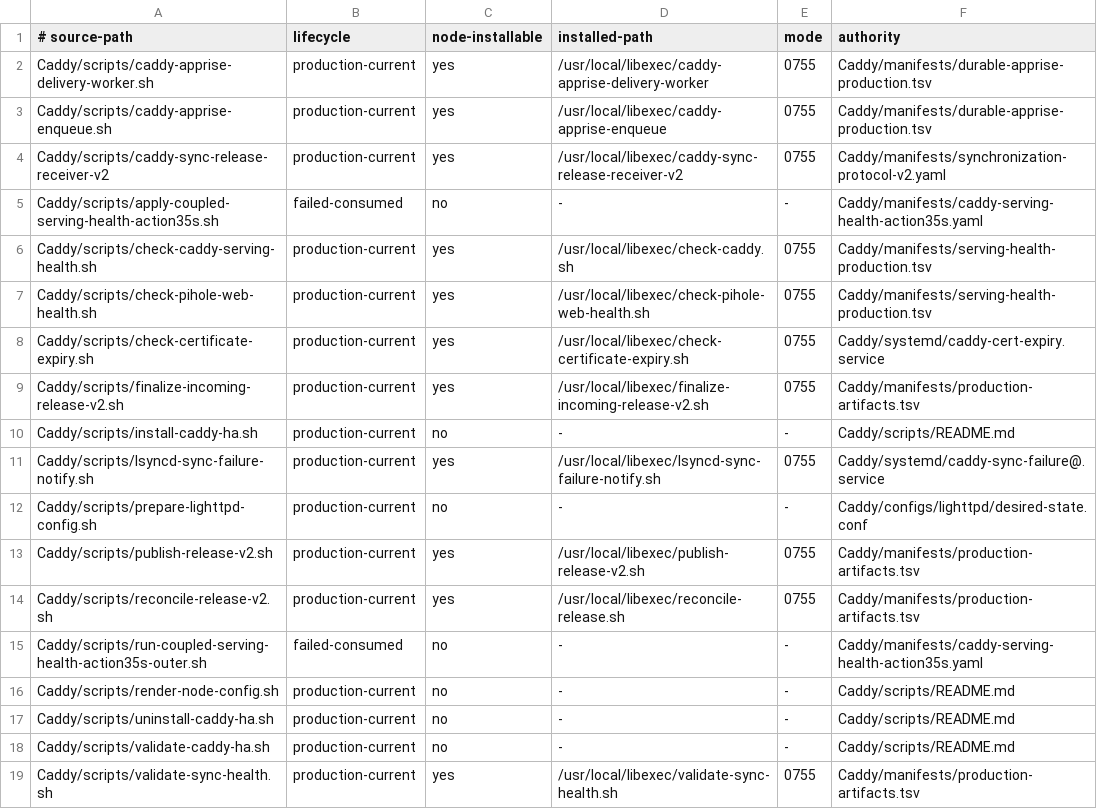
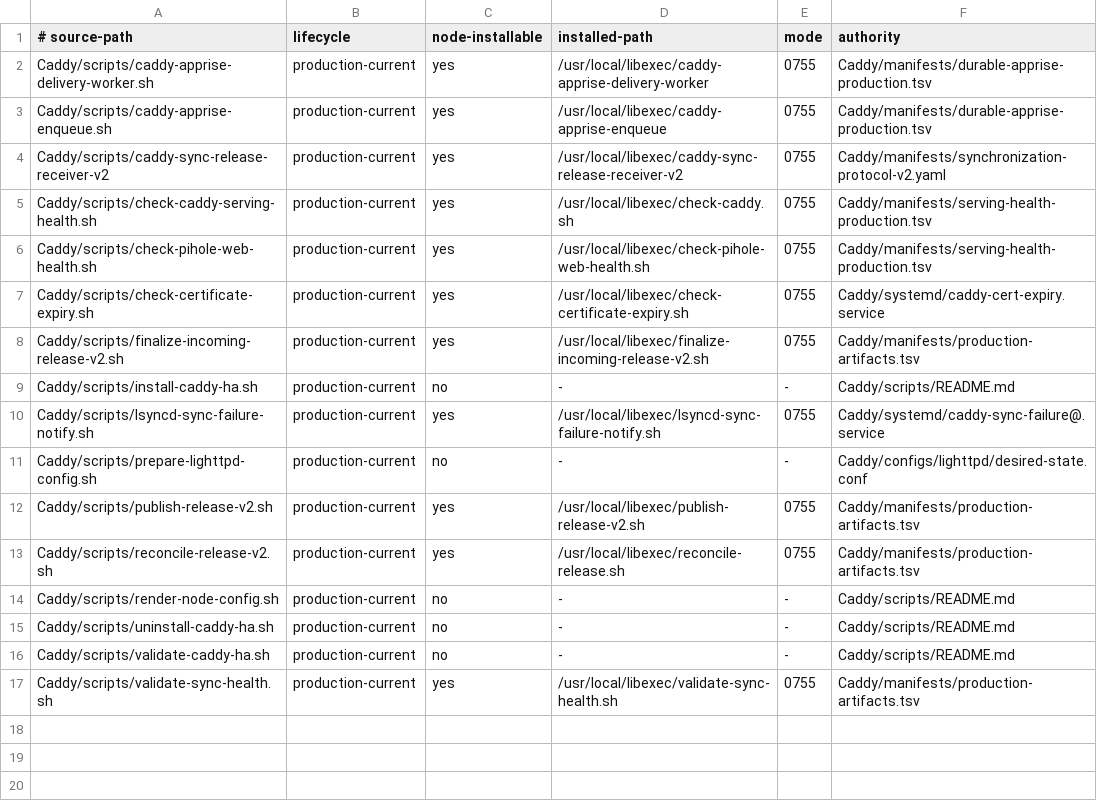
Before and after one commit to Racerx323/homelab-server-configs, a TSV file: Caddy/manifests/script-lifecycle.tsv, drawn as a sheet.

Commit message:
clean consumed Caddy Action 35s

```diff
--- a/Caddy/manifests/script-lifecycle.tsv
+++ b/Caddy/manifests/script-lifecycle.tsv
@@ -4,3 +4,2 @@ Caddy/scripts/caddy-apprise-enqueue.sh	production-current	yes	/usr/local/libexec
 Caddy/scripts/caddy-sync-release-receiver-v2	production-current	yes	/usr/local/libexec/caddy-sync-release-receiver-v2	0755	Caddy/manifests/synchronization-protocol-v2.yaml
-Caddy/scripts/apply-coupled-serving-health-action35s.sh	failed-consumed	no	-	-	Caddy/manifests/caddy-serving-health-action35s.yaml
 Caddy/scripts/check-caddy-serving-health.sh	production-current	yes	/usr/local/libexec/check-caddy.sh	0755	Caddy/manifests/serving-health-production.tsv
@@ -14,3 +13,2 @@ Caddy/scripts/publish-release-v2.sh	production-current	yes	/usr/local/libexec/pu
 Caddy/scripts/reconcile-release-v2.sh	production-current	yes	/usr/local/libexec/reconcile-release.sh	0755	Caddy/manifests/production-artifacts.tsv
-Caddy/scripts/run-coupled-serving-health-action35s-outer.sh	failed-consumed	no	-	-	Caddy/manifests/caddy-serving-health-action35s.yaml
 Caddy/scripts/render-node-config.sh	production-current	no	-	-	Caddy/scripts/README.md
```
Also changed, not shown: Caddy/manifests/manifest-lifecycle.tsv, deployment-streams.tsv, 9 other files.
